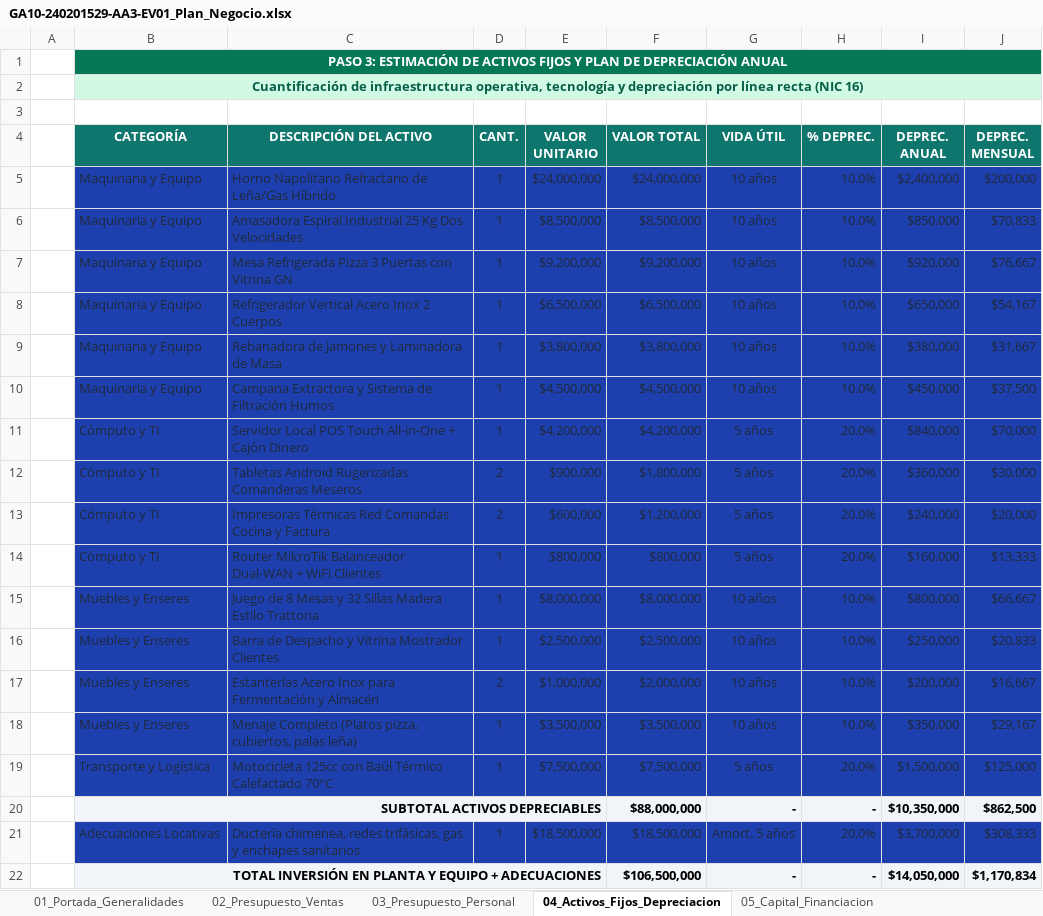
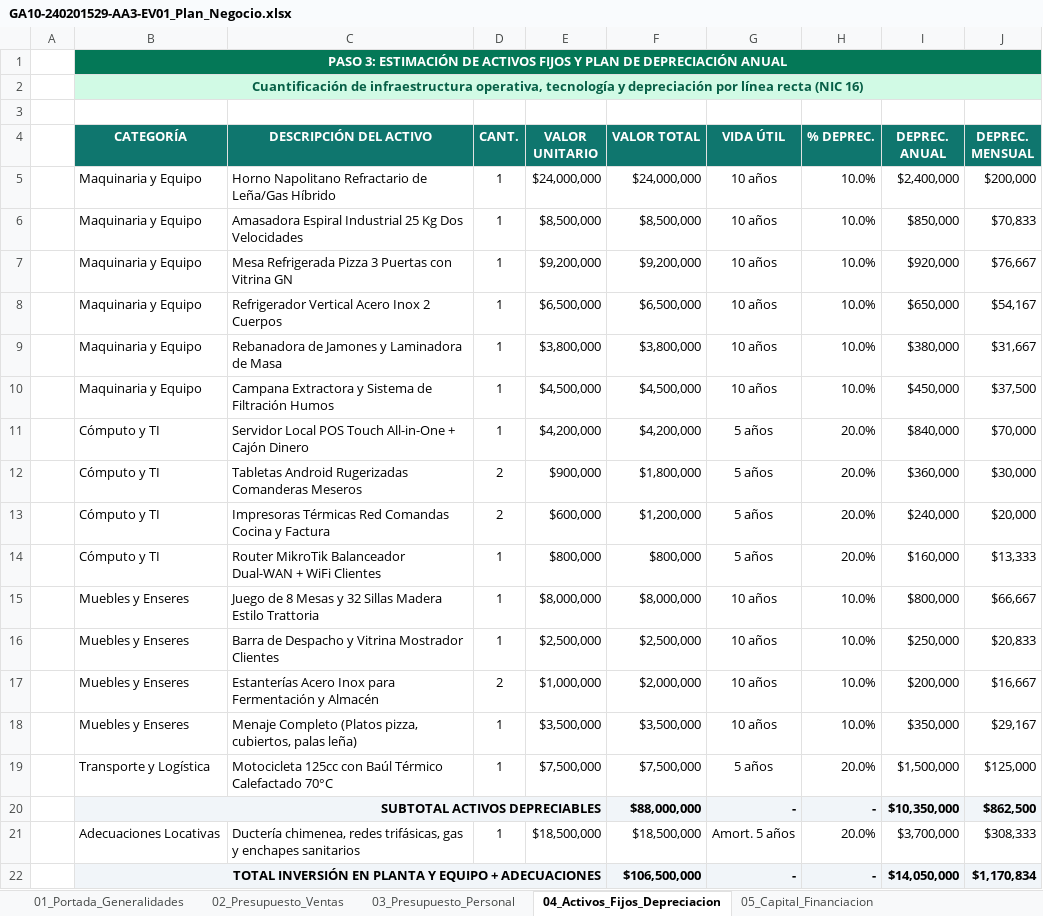
Before and after one commit to kyulianacampogutierrez-ux/Evidencias, an Excel workbook: PET-054_GA10-240201529-AA3-EV01_Plan_Negocio/hoja_calculo/GA10-240201529-AA3-EV01_Plan_Negocio.xlsx, sheet 04_Activos_Fijos_Depreciacion, drawn as a sheet; values as stored, in another font and other column widths than the file's, no borders; the diff names each change by its address in the sheet, - before the commit and + after, or states it on an @@ line.

```diff
--- a/PET-054_GA10-240201529-AA3-EV01_Plan_Negocio/hoja_calculo/GA10-240201529-AA3-EV01_Plan_Negocio.xlsx (sheet 04_Activos_Fijos_Depreciacion)
+++ b/PET-054_GA10-240201529-AA3-EV01_Plan_Negocio/hoja_calculo/GA10-240201529-AA3-EV01_Plan_Negocio.xlsx (sheet 04_Activos_Fijos_Depreciacion)
@@ B5:J19 fill: #1E40AF → none, text colour: #1E293B → black @@
@@ B21:J21 fill: #1E40AF → none, text colour: #1E293B → black @@
```
Also changed, not shown: sheet 07_Estado_Resultados_12M, sheet 02_Presupuesto_Ventas, sheet 03_Presupuesto_Personal, sheet 08_Flujo_Caja_12M, sheet 01_Portada_Generalidades, sheet 09_Indicadores_Equilibrio, 2 more sheets, PET-054_GA10-240201529-AA3-EV01_Plan_Negocio/sitio_plan_negocio/downloads/GA10-240201529-AA3-EV01_Plan_Negocio.xlsx, 16 other files.
